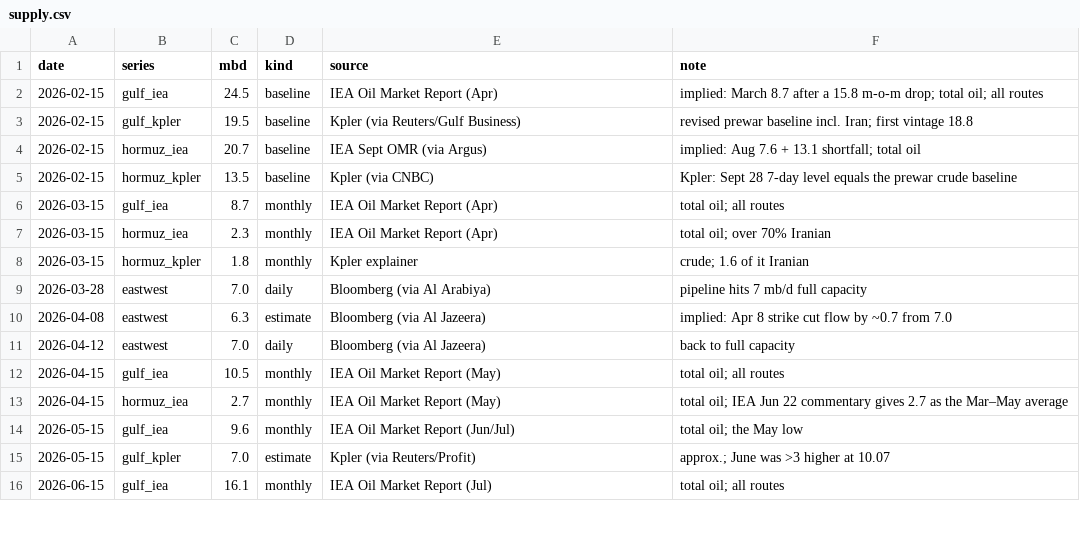
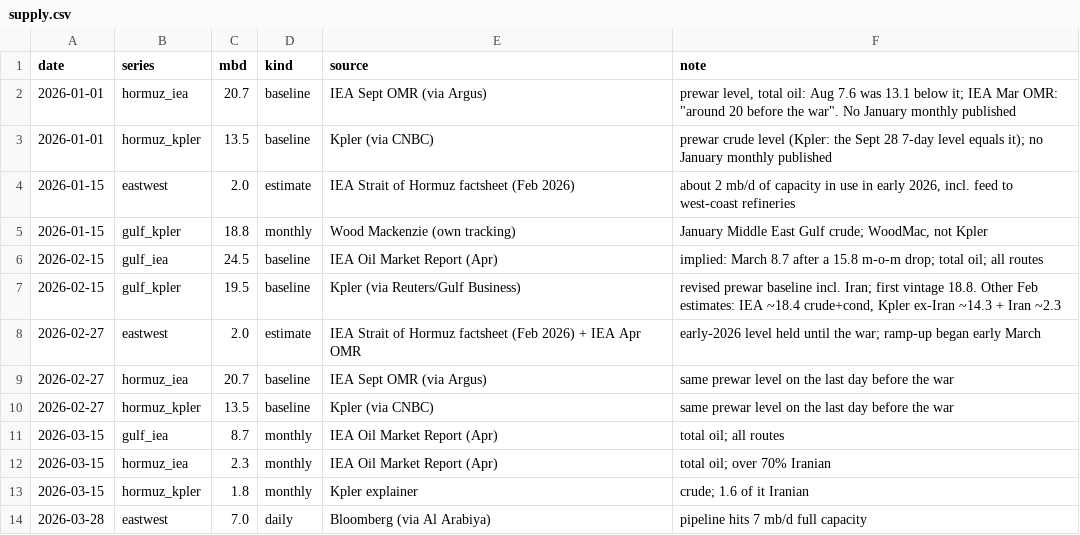
Before and after one commit to abrandt1897/GeoBrief, a CSV file: data/supply.csv, drawn as a sheet; only a part is shown; the shorter side is filled out with more unchanged rows.

```diff
--- a/data/supply.csv
+++ b/data/supply.csv
@@ -1,6 +1,11 @@
 date,series,mbd,kind,source,note
+2026-01-01,hormuz_iea,20.7,baseline,IEA Sept OMR (via Argus),"prewar level, total oil: Aug 7.6 was 13.1 below it; IEA Mar OMR: ""around 20 before the war"". No January monthly published"
+2026-01-01,hormuz_kpler,13.5,baseline,Kpler (via CNBC),prewar crude level (Kpler: the Sept 28 7-day level equals it); no January monthly published
+2026-01-15,eastwest,2.0,estimate,IEA Strait of Hormuz factsheet (Feb 2026),"about 2 mb/d of capacity in use in early 2026, incl. feed to west-coast refineries"
+2026-01-15,gulf_kpler,18.8,monthly,Wood Mackenzie (own tracking),"January Middle East Gulf crude; WoodMac, not Kpler"
 2026-02-15,gulf_iea,24.5,baseline,IEA Oil Market Report (Apr),implied: March 8.7 after a 15.8 m-o-m drop; total oil; all routes
-2026-02-15,gulf_kpler,19.5,baseline,Kpler (via Reuters/Gulf Business),revised prewar baseline incl. Iran; first vintage 18.8
-2026-02-15,hormuz_iea,20.7,baseline,IEA Sept OMR (via Argus),implied: Aug 7.6 + 13.1 shortfall; total oil
-2026-02-15,hormuz_kpler,13.5,baseline,Kpler (via CNBC),Kpler: Sept 28 7-day level equals the prewar crude baseline
+2026-02-15,gulf_kpler,19.5,baseline,Kpler (via Reuters/Gulf Business),"revised prewar baseline incl. Iran; first vintage 18.8. Other Feb estimates: IEA ~18.4 crude+cond, Kpler ex-Iran ~14.3 + Iran ~2.3"
+2026-02-27,eastwest,2.0,estimate,IEA Strait of Hormuz factsheet (Feb 2026) + IEA Apr OMR,early-2026 level held until the war; ramp-up began early March
+2026-02-27,hormuz_iea,20.7,baseline,IEA Sept OMR (via Argus),same prewar level on the last day before the war
+2026-02-27,hormuz_kpler,13.5,baseline,Kpler (via CNBC),same prewar level on the last day before the war
 2026-03-15,gulf_iea,8.7,monthly,IEA Oil Market Report (Apr),total oil; all routes
```
